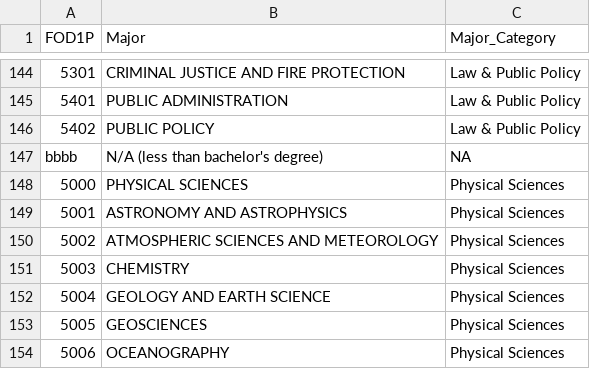
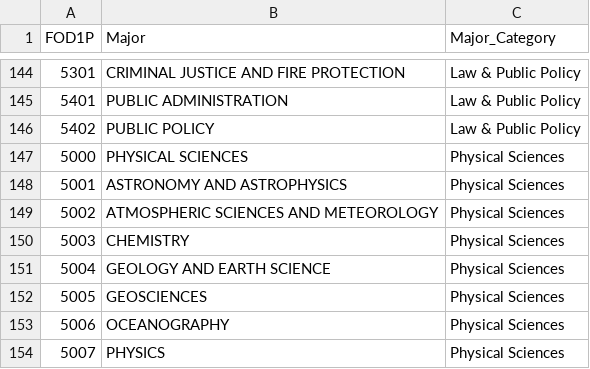
Before and after one commit to ChristiansenMayo/INFO201FinalGroupProject, a CSV file: data/majors-list.csv, drawn as a sheet; only a part is shown, gaps mark what is left out; the shorter side is filled out with more unchanged rows; the diff names each change by its address in the sheet, - before the commit and + after, or states it on an @@ line.

Commit message:
change some data

```diff
--- a/data/majors-list.csv
+++ b/data/majors-list.csv
-row 147: bbbb | N/A (less than bachelor's degree) | NA
```
